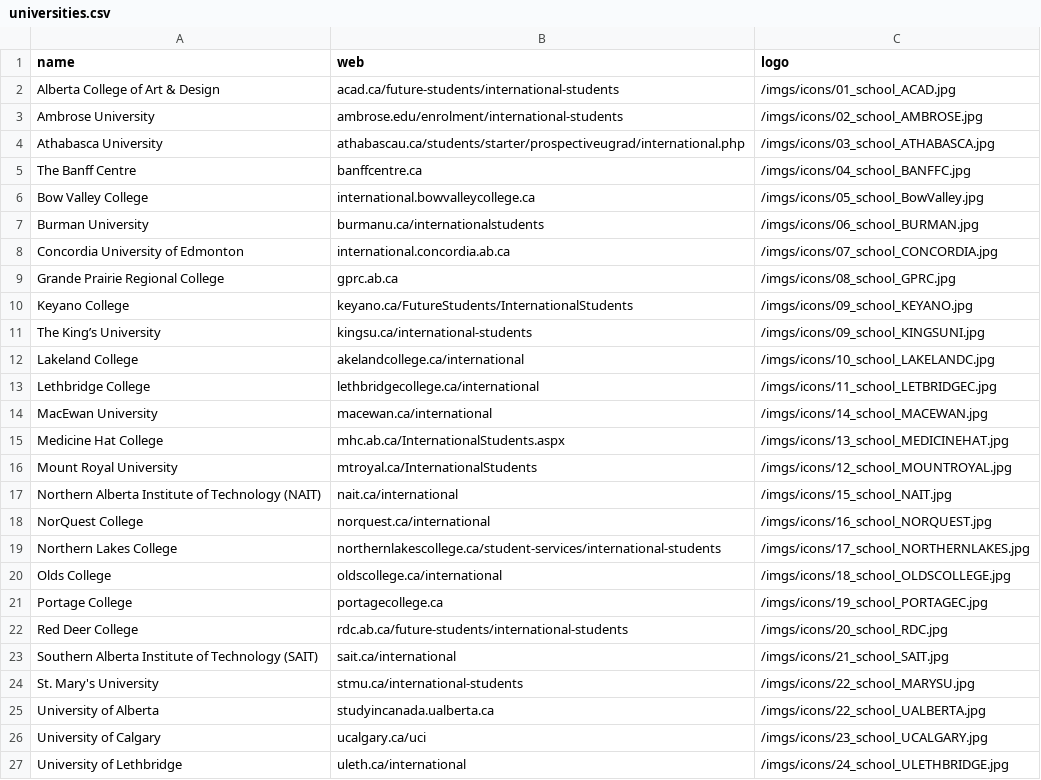
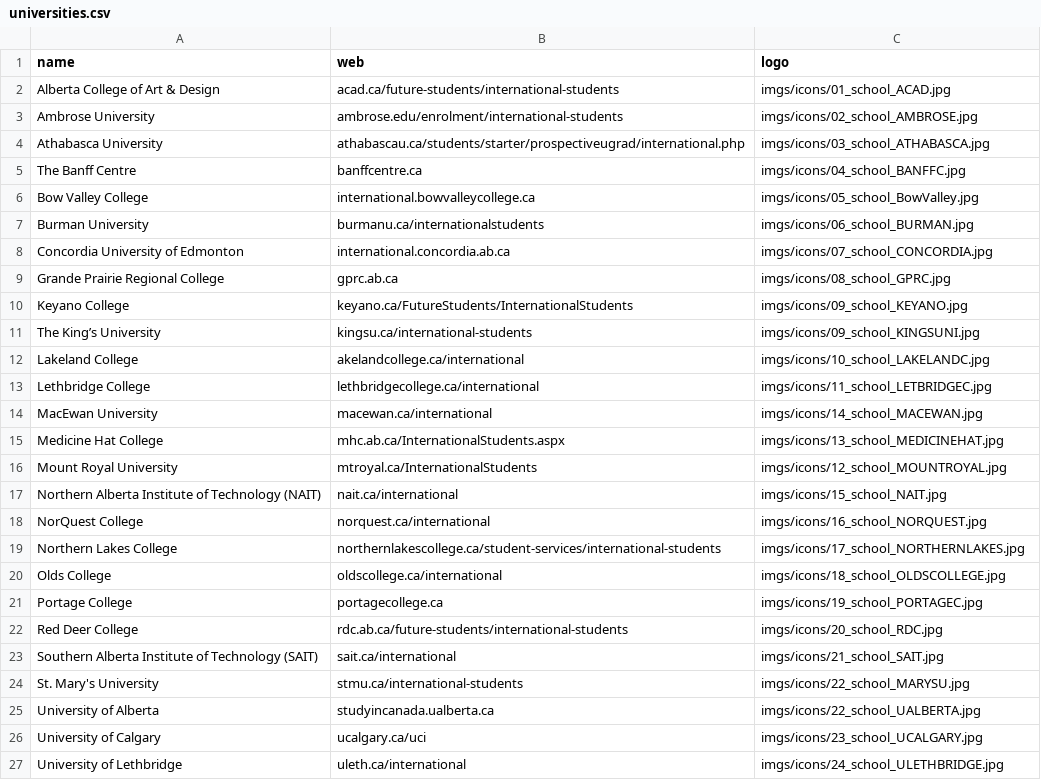
Before and after one commit to rahxd1/Template-Gulp, a CSV file: universities.csv, drawn as a sheet.

```diff
--- a/universities.csv
+++ b/universities.csv
@@ -1,27 +1,27 @@
 name,web,logo
-Alberta College of Art & Design,acad.ca/future-students/international-students,/imgs/icons/01_school_ACAD.jpg
-Ambrose University ,ambrose.edu/enrolment/international-students,/imgs/icons/02_school_AMBROSE.jpg
-Athabasca University ,athabascau.ca/students/starter/prospectiveugrad/international.php,/imgs/icons/03_school_ATHABASCA.jpg
-The Banff Centre,banffcentre.ca,/imgs/icons/04_school_BANFFC.jpg
-Bow Valley College ,international.bowvalleycollege.ca ,/imgs/icons/05_school_BowValley.jpg
-Burman University ,burmanu.ca/internationalstudents,/imgs/icons/06_school_BURMAN.jpg
-Concordia University of Edmonton ,international.concordia.ab.ca,/imgs/icons/07_school_CONCORDIA.jpg
-Grande Prairie Regional College ,gprc.ab.ca,/imgs/icons/08_school_GPRC.jpg
-Keyano College ,keyano.ca/FutureStudents/InternationalStudents,/imgs/icons/09_school_KEYANO.jpg
-The King’s University ,kingsu.ca/international-students,/imgs/icons/09_school_KINGSUNI.jpg
-Lakeland College,akelandcollege.ca/international,/imgs/icons/10_school_LAKELANDC.jpg
-Lethbridge College ,lethbridgecollege.ca/international,/imgs/icons/11_school_LETBRIDGEC.jpg
-MacEwan University ,macewan.ca/international,/imgs/icons/14_school_MACEWAN.jpg
-Medicine Hat College ,mhc.ab.ca/InternationalStudents.aspx,/imgs/icons/13_school_MEDICINEHAT.jpg
-Mount Royal University ,mtroyal.ca/InternationalStudents,/imgs/icons/12_school_MOUNTROYAL.jpg
-Northern Alberta Institute of Technology (NAIT),nait.ca/international,/imgs/icons/15_school_NAIT.jpg
-NorQuest College,norquest.ca/international,/imgs/icons/16_school_NORQUEST.jpg
-Northern Lakes College ,northernlakescollege.ca/student-services/international-students,/imgs/icons/17_school_NORTHERNLAKES.jpg
-Olds College ,oldscollege.ca/international,/imgs/icons/18_school_OLDSCOLLEGE.jpg
-Portage College,portagecollege.ca,/imgs/icons/19_school_PORTAGEC.jpg
-Red Deer College ,rdc.ab.ca/future-students/international-students,/imgs/icons/20_school_RDC.jpg
-Southern Alberta Institute of Technology (SAIT),sait.ca/international,/imgs/icons/21_school_SAIT.jpg
-St. Mary's University ,stmu.ca/international-students,/imgs/icons/22_school_MARYSU.jpg
-University of Alberta,studyincanada.ualberta.ca,/imgs/icons/22_school_UALBERTA.jpg
-University of Calgary ,ucalgary.ca/uci,/imgs/icons/23_school_UCALGARY.jpg
-University of Lethbridge,uleth.ca/international,/imgs/icons/24_school_ULETHBRIDGE.jpg
+Alberta College of Art & Design,acad.ca/future-students/international-students,imgs/icons/01_school_ACAD.jpg
+Ambrose University ,ambrose.edu/enrolment/international-students,imgs/icons/02_school_AMBROSE.jpg
+Athabasca University ,athabascau.ca/students/starter/prospectiveugrad/international.php,imgs/icons/03_school_ATHABASCA.jpg
+The Banff Centre,banffcentre.ca,imgs/icons/04_school_BANFFC.jpg
+Bow Valley College ,international.bowvalleycollege.ca ,imgs/icons/05_school_BowValley.jpg
+Burman University ,burmanu.ca/internationalstudents,imgs/icons/06_school_BURMAN.jpg
+Concordia University of Edmonton ,international.concordia.ab.ca,imgs/icons/07_school_CONCORDIA.jpg
+Grande Prairie Regional College ,gprc.ab.ca,imgs/icons/08_school_GPRC.jpg
+Keyano College ,keyano.ca/FutureStudents/InternationalStudents,imgs/icons/09_school_KEYANO.jpg
+The King’s University ,kingsu.ca/international-students,imgs/icons/09_school_KINGSUNI.jpg
+Lakeland College,akelandcollege.ca/international,imgs/icons/10_school_LAKELANDC.jpg
+Lethbridge College ,lethbridgecollege.ca/international,imgs/icons/11_school_LETBRIDGEC.jpg
+MacEwan University ,macewan.ca/international,imgs/icons/14_school_MACEWAN.jpg
+Medicine Hat College ,mhc.ab.ca/InternationalStudents.aspx,imgs/icons/13_school_MEDICINEHAT.jpg
+Mount Royal University ,mtroyal.ca/InternationalStudents,imgs/icons/12_school_MOUNTROYAL.jpg
+Northern Alberta Institute of Technology (NAIT),nait.ca/international,imgs/icons/15_school_NAIT.jpg
+NorQuest College,norquest.ca/international,imgs/icons/16_school_NORQUEST.jpg
+Northern Lakes College ,northernlakescollege.ca/student-services/international-students,imgs/icons/17_school_NORTHERNLAKES.jpg
+Olds College ,oldscollege.ca/international,imgs/icons/18_school_OLDSCOLLEGE.jpg
+Portage College,portagecollege.ca,imgs/icons/19_school_PORTAGEC.jpg
+Red Deer College ,rdc.ab.ca/future-students/international-students,imgs/icons/20_school_RDC.jpg
+Southern Alberta Institute of Technology (SAIT),sait.ca/international,imgs/icons/21_school_SAIT.jpg
+St. Mary's University ,stmu.ca/international-students,imgs/icons/22_school_MARYSU.jpg
+University of Alberta,studyincanada.ualberta.ca,imgs/icons/22_school_UALBERTA.jpg
+University of Calgary ,ucalgary.ca/uci,imgs/icons/23_school_UCALGARY.jpg
+University of Lethbridge,uleth.ca/international,imgs/icons/24_school_ULETHBRIDGE.jpg
```
Also changed, not shown: offerings.csv, 8 other files.
